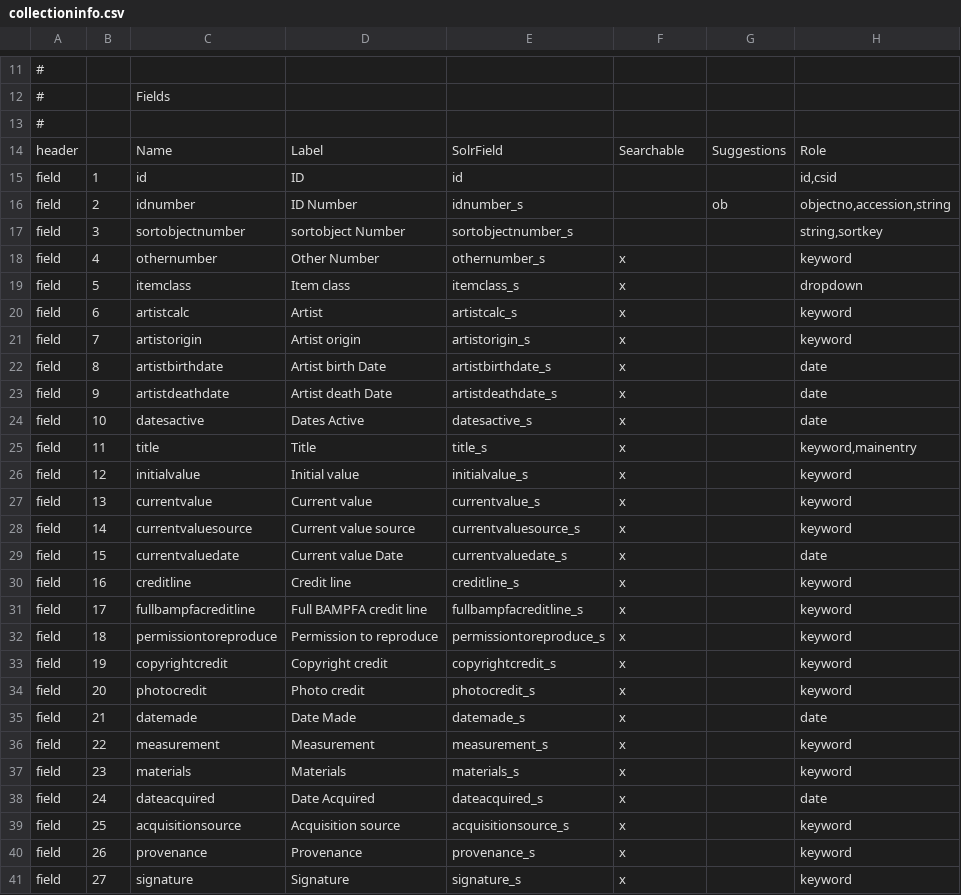
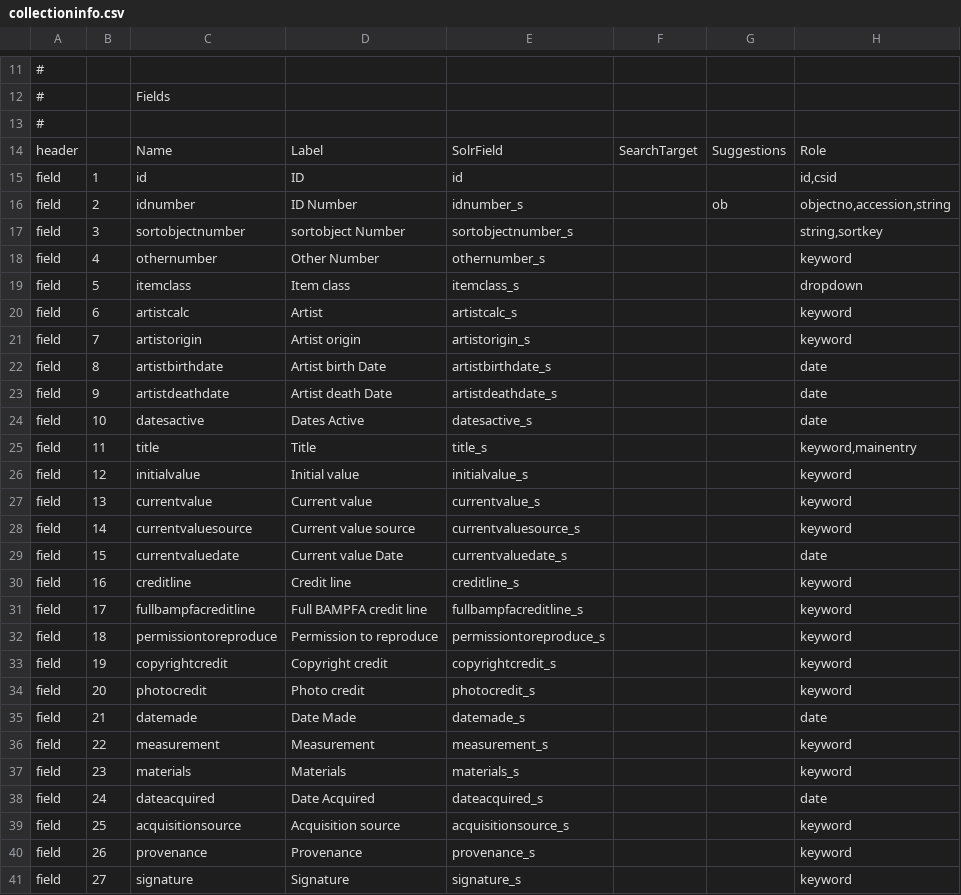
Before and after one commit to cspace-deployment/django_example_config, a CSV file: bampfa/collectioninfo.csv, drawn as a sheet; only a part is shown, gaps mark what is left out; the diff covers the shown part only; the diff names each change by its address in the sheet, - before the commit and + after, or states it on an @@ line.

Commit message:
NOJIRA: bring this field definitions file up to snuff

```diff
--- a/bampfa/collectioninfo.csv
+++ b/bampfa/collectioninfo.csv
-F14: Searchable
+F14: SearchTarget
-F18:F41: x
+F18:F41: (empty)
```
Also changed, not shown: 3 added rows, 3 removed rows and 15 edited cells elsewhere in this file.
